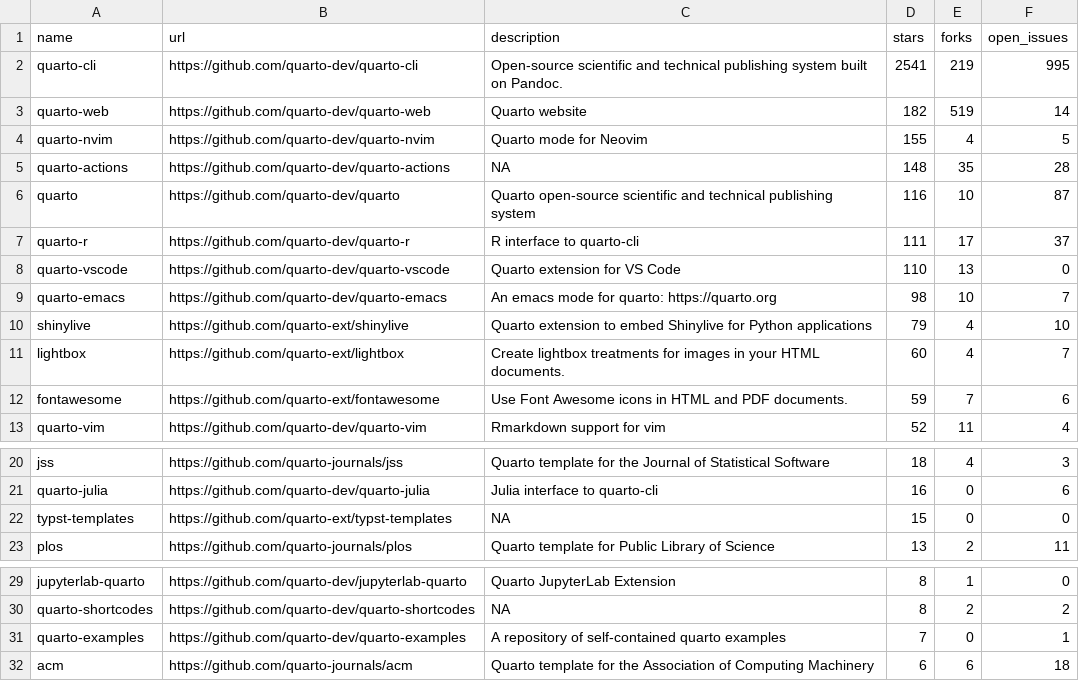
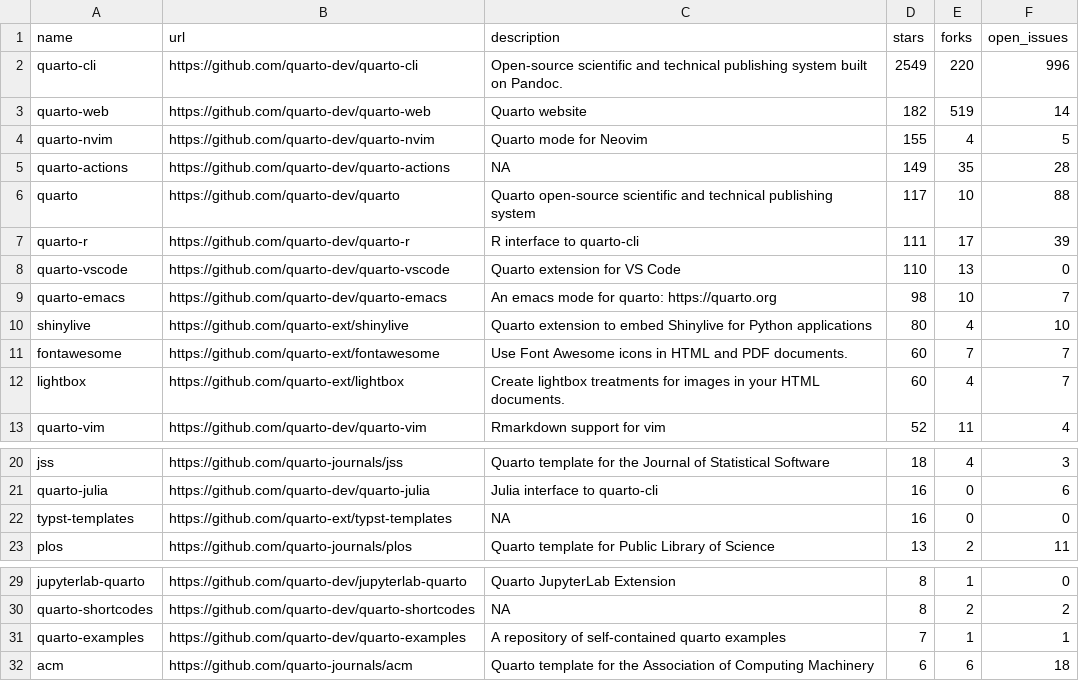
Before and after one commit to beatrizmilz/awesome-gha, a CSV file: 01-monitoring-quarto-repos/quarto_repos.csv, drawn as a sheet; only a part is shown, gaps mark what is left out.

```diff
--- a/01-monitoring-quarto-repos/quarto_repos.csv
+++ b/01-monitoring-quarto-repos/quarto_repos.csv
@@ -1,13 +1,13 @@
 name,url,description,stars,forks,open_issues
-quarto-cli,https://github.com/quarto-dev/quarto-cli,Open-source scientific and technical publishing system built on Pandoc.,2541,219,995
+quarto-cli,https://github.com/quarto-dev/quarto-cli,Open-source scientific and technical publishing system built on Pandoc.,2549,220,996
 quarto-web,https://github.com/quarto-dev/quarto-web,Quarto website,182,519,14
 quarto-nvim,https://github.com/quarto-dev/quarto-nvim,Quarto mode for Neovim,155,4,5
-quarto-actions,https://github.com/quarto-dev/quarto-actions,NA,148,35,28
-quarto,https://github.com/quarto-dev/quarto,Quarto open-source scientific and technical publishing system,116,10,87
-quarto-r,https://github.com/quarto-dev/quarto-r,R interface to quarto-cli,111,17,37
+quarto-actions,https://github.com/quarto-dev/quarto-actions,NA,149,35,28
+quarto,https://github.com/quarto-dev/quarto,Quarto open-source scientific and technical publishing system,117,10,88
+quarto-r,https://github.com/quarto-dev/quarto-r,R interface to quarto-cli,111,17,39
 quarto-vscode,https://github.com/quarto-dev/quarto-vscode,Quarto extension for VS Code,110,13,0
 quarto-emacs,https://github.com/quarto-dev/quarto-emacs,An emacs mode for quarto: https://quarto.org,98,10,7
-shinylive,https://github.com/quarto-ext/shinylive,Quarto extension to embed Shinylive for Python applications,79,4,10
+shinylive,https://github.com/quarto-ext/shinylive,Quarto extension to embed Shinylive for Python applications,80,4,10
+fontawesome,https://github.com/quarto-ext/fontawesome,Use Font Awesome icons in HTML and PDF documents.,60,7,7
 lightbox,https://github.com/quarto-ext/lightbox,Create lightbox treatments for images in your HTML documents.,60,4,7
-fontawesome,https://github.com/quarto-ext/fontawesome,Use Font Awesome icons in HTML and PDF documents.,59,7,6
 quarto-vim,https://github.com/quarto-dev/quarto-vim,Rmarkdown support for vim,52,11,4
@@ -21,3 +21,3 @@ jss,https://github.com/quarto-journals/jss,Quarto template for the Journal of St
 quarto-julia,https://github.com/quarto-dev/quarto-julia,Julia interface to quarto-cli,16,0,6
-typst-templates,https://github.com/quarto-ext/typst-templates,NA,15,0,0
+typst-templates,https://github.com/quarto-ext/typst-templates,NA,16,0,0
 plos,https://github.com/quarto-journals/plos,Quarto template for Public Library of Science,13,2,11
@@ -30,3 +30,3 @@ jupyterlab-quarto,https://github.com/quarto-dev/jupyterlab-quarto,Quarto Jupyter
 quarto-shortcodes,https://github.com/quarto-dev/quarto-shortcodes,NA,8,2,2
-quarto-examples,https://github.com/quarto-dev/quarto-examples,A repository of self-contained quarto examples,7,0,1
+quarto-examples,https://github.com/quarto-dev/quarto-examples,A repository of self-contained quarto examples,7,1,1
 acm,https://github.com/quarto-journals/acm,Quarto template for the Association of Computing Machinery,6,6,18
```
Also changed, not shown: 1 other file.
